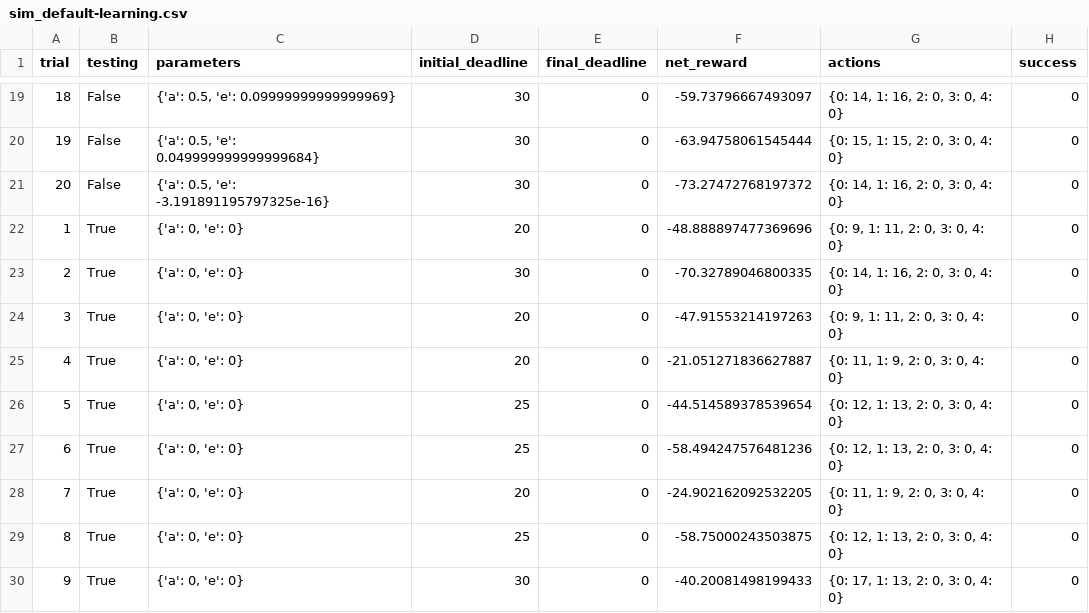
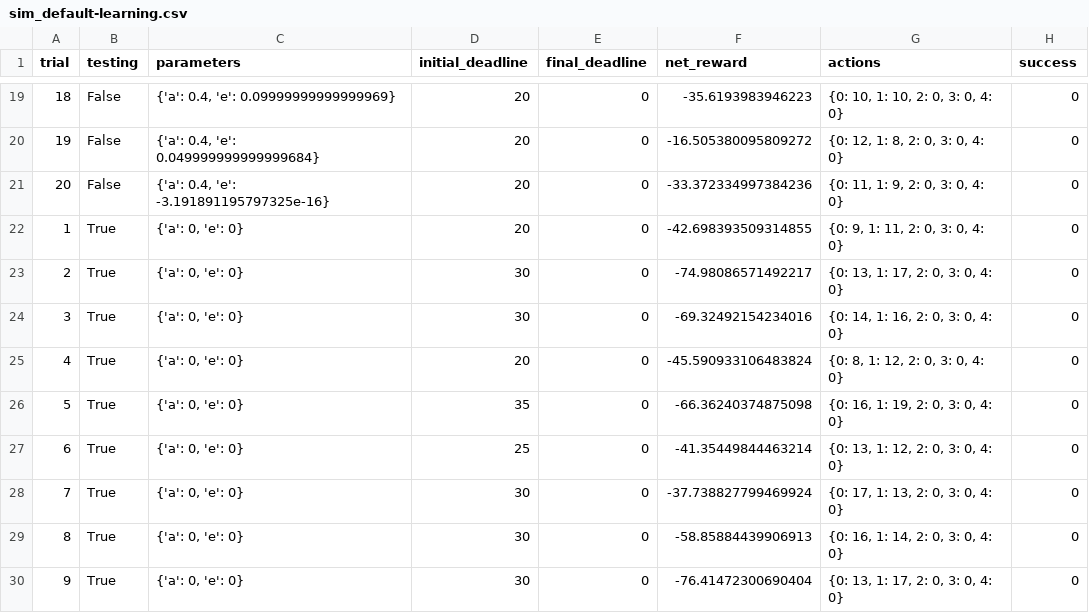
Before and after one commit to vijayPagi/SmartCab, a CSV file: logs/sim_default-learning.csv, drawn as a sheet; only a part is shown, gaps mark what is left out; the diff covers the shown part only.

```diff
--- a/logs/sim_default-learning.csv
+++ b/logs/sim_default-learning.csv
@@ -19,12 +19,12 @@ trial,testing,parameters,initial_deadline,final_deadline,net_reward,actions,succ
-18,False,"{'a': 0.5, 'e': 0.09999999999999969}",30,0,-59.73796667493097,"{0: 14, 1: 16, 2: 0, 3: 0, 4: 0}",0
-19,False,"{'a': 0.5, 'e': 0.049999999999999684}",30,0,-63.94758061545444,"{0: 15, 1: 15, 2: 0, 3: 0, 4: 0}",0
-20,False,"{'a': 0.5, 'e': -3.191891195797325e-16}",30,0,-73.27472768197372,"{0: 14, 1: 16, 2: 0, 3: 0, 4: 0}",0
-1,True,"{'a': 0, 'e': 0}",20,0,-48.888897477369696,"{0: 9, 1: 11, 2: 0, 3: 0, 4: 0}",0
-2,True,"{'a': 0, 'e': 0}",30,0,-70.32789046800335,"{0: 14, 1: 16, 2: 0, 3: 0, 4: 0}",0
-3,True,"{'a': 0, 'e': 0}",20,0,-47.91553214197263,"{0: 9, 1: 11, 2: 0, 3: 0, 4: 0}",0
-4,True,"{'a': 0, 'e': 0}",20,0,-21.051271836627887,"{0: 11, 1: 9, 2: 0, 3: 0, 4: 0}",0
-5,True,"{'a': 0, 'e': 0}",25,0,-44.514589378539654,"{0: 12, 1: 13, 2: 0, 3: 0, 4: 0}",0
-6,True,"{'a': 0, 'e': 0}",25,0,-58.494247576481236,"{0: 12, 1: 13, 2: 0, 3: 0, 4: 0}",0
-7,True,"{'a': 0, 'e': 0}",20,0,-24.902162092532205,"{0: 11, 1: 9, 2: 0, 3: 0, 4: 0}",0
-8,True,"{'a': 0, 'e': 0}",25,0,-58.75000243503875,"{0: 12, 1: 13, 2: 0, 3: 0, 4: 0}",0
-9,True,"{'a': 0, 'e': 0}",30,0,-40.20081498199433,"{0: 17, 1: 13, 2: 0, 3: 0, 4: 0}",0
+18,False,"{'a': 0.4, 'e': 0.09999999999999969}",20,0,-35.6193983946223,"{0: 10, 1: 10, 2: 0, 3: 0, 4: 0}",0
+19,False,"{'a': 0.4, 'e': 0.049999999999999684}",20,0,-16.505380095809272,"{0: 12, 1: 8, 2: 0, 3: 0, 4: 0}",0
+20,False,"{'a': 0.4, 'e': -3.191891195797325e-16}",20,0,-33.372334997384236,"{0: 11, 1: 9, 2: 0, 3: 0, 4: 0}",0
+1,True,"{'a': 0, 'e': 0}",20,0,-42.698393509314855,"{0: 9, 1: 11, 2: 0, 3: 0, 4: 0}",0
+2,True,"{'a': 0, 'e': 0}",30,0,-74.98086571492217,"{0: 13, 1: 17, 2: 0, 3: 0, 4: 0}",0
+3,True,"{'a': 0, 'e': 0}",30,0,-69.32492154234016,"{0: 14, 1: 16, 2: 0, 3: 0, 4: 0}",0
+4,True,"{'a': 0, 'e': 0}",20,0,-45.590933106483824,"{0: 8, 1: 12, 2: 0, 3: 0, 4: 0}",0
+5,True,"{'a': 0, 'e': 0}",35,0,-66.36240374875098,"{0: 16, 1: 19, 2: 0, 3: 0, 4: 0}",0
+6,True,"{'a': 0, 'e': 0}",25,0,-41.35449844463214,"{0: 13, 1: 12, 2: 0, 3: 0, 4: 0}",0
+7,True,"{'a': 0, 'e': 0}",30,0,-37.738827799469924,"{0: 17, 1: 13, 2: 0, 3: 0, 4: 0}",0
+8,True,"{'a': 0, 'e': 0}",30,0,-58.85884439906913,"{0: 16, 1: 14, 2: 0, 3: 0, 4: 0}",0
+9,True,"{'a': 0, 'e': 0}",30,0,-76.41472300690404,"{0: 13, 1: 17, 2: 0, 3: 0, 4: 0}",0
```
Also changed, not shown: 63 edited cells elsewhere in this file, 8 other files.
